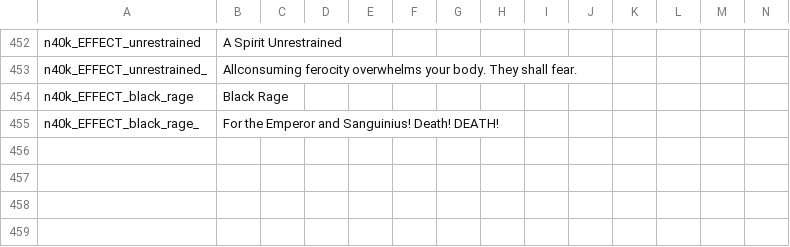
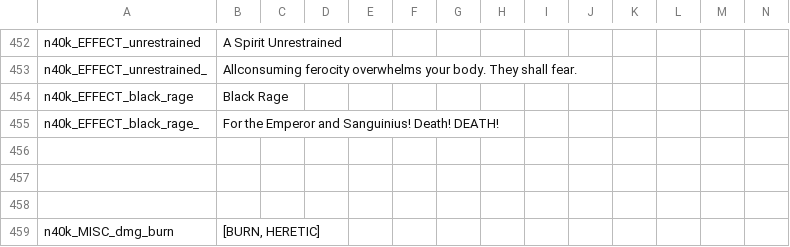
Before and after one commit to re-coilless/Noita40K, a CSV file: n40k/files/appends/translations.csv, drawn as a sheet; only a part is shown, gaps mark what is left out; rows hold the shown columns only; the diff names each change by its address in the sheet, - before the commit and + after, or states it on an @@ line.

```diff
--- a/n40k/files/appends/translations.csv
+++ b/n40k/files/appends/translations.csv
+row 456: (empty)
+row 457: (empty)
+row 458: (empty)
+row 459: n40k_MISC_dmg_burn | [BURN, HERETIC]
```
Also changed, not shown: 38 other files.
